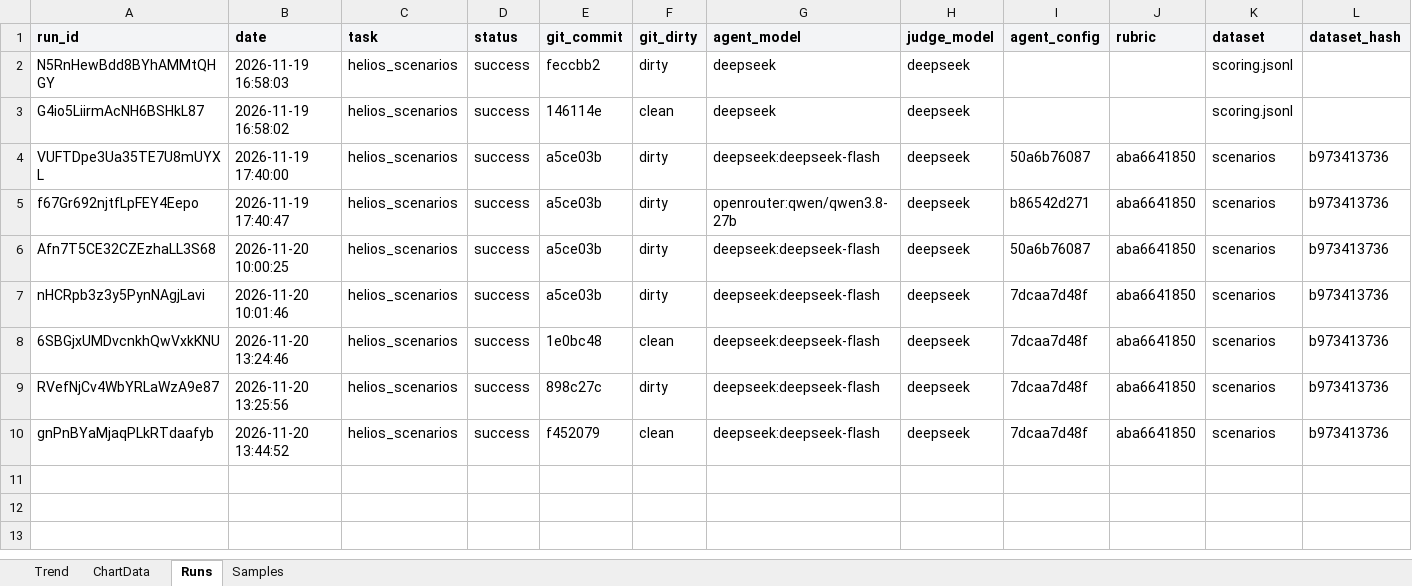
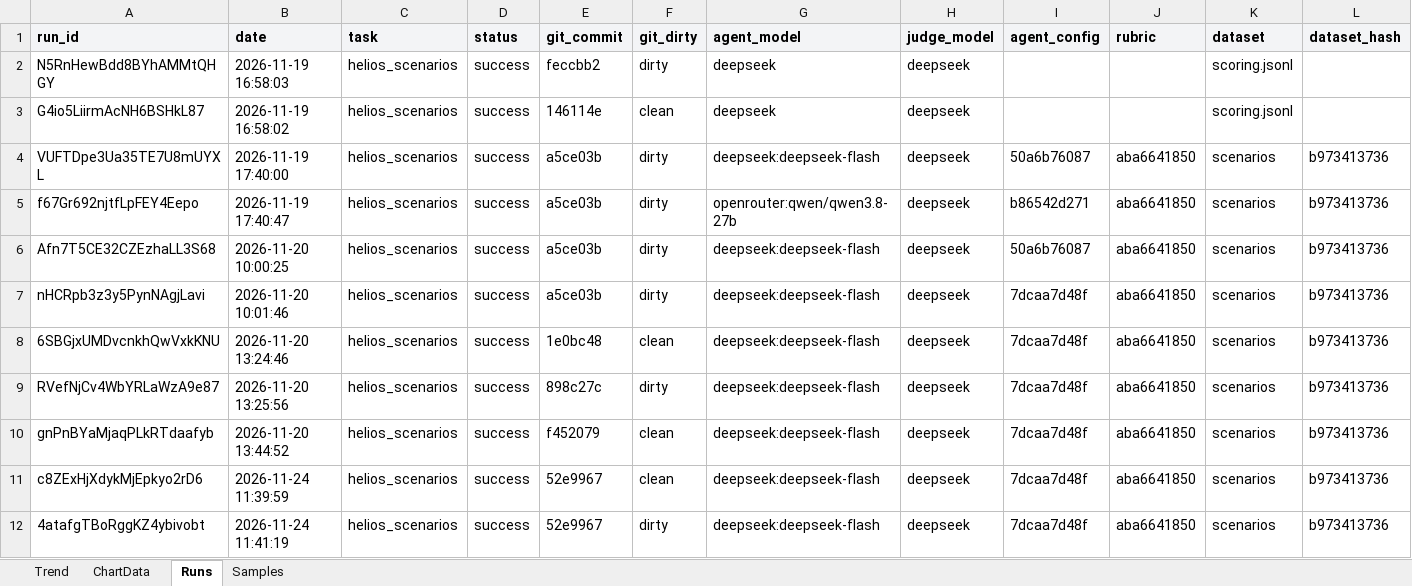
Before and after one commit to vanyabrucker/29-10-2026-longlist-tool, an Excel workbook: helios-gateway/evals/history/history.xlsx, sheet Runs, drawn as a sheet; only a part is shown; values as stored, in another font and other column widths than the file's, no borders; rows hold the shown columns only; the diff names each change by its address in the sheet, - before the commit and + after, or states it on an @@ line.

```diff
--- a/helios-gateway/evals/history/history.xlsx (sheet Runs)
+++ b/helios-gateway/evals/history/history.xlsx (sheet Runs)
+row 11: c8ZExHjXdykMjEpkyo2rD6 | 2026-11-24 11:39:59 | helios_scenarios | success | 52e9967 | clean | deepseek:deepseek-flash | deepseek | 7dcaa7d48f | aba6641850 | scenarios | b973413736
+row 12: 4atafgTBoRggKZ4ybivobt | 2026-11-24 11:41:19 | helios_scenarios | success | 52e9967 | dirty | deepseek:deepseek-flash | deepseek | 7dcaa7d48f | aba6641850 | scenarios | b973413736
```
Also changed, not shown: sheet Samples, sheet ChartData, charts or pictures, 12 other files.
